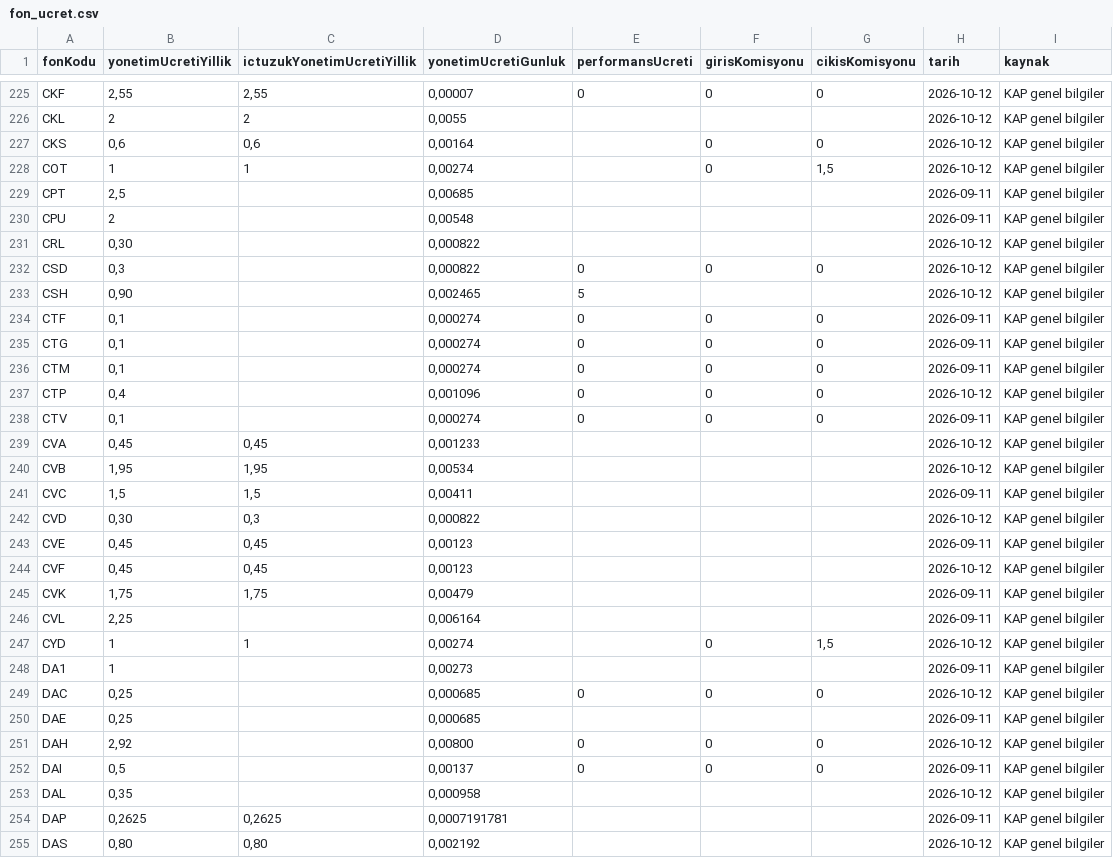
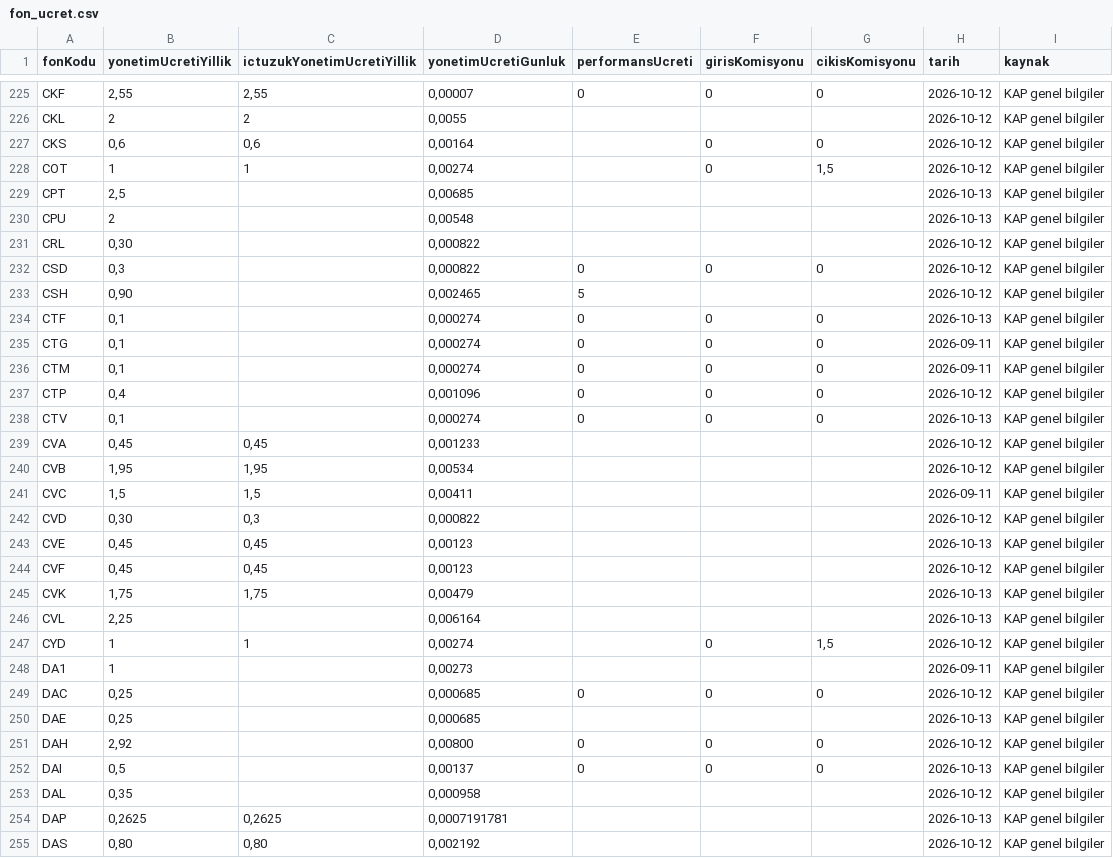
Before and after one commit to sercannnnn/fon-analiz-veri, a CSV file: veri/fon_ucret.csv, drawn as a sheet; only a part is shown, gaps mark what is left out; the diff covers the shown part only.

```diff
--- a/veri/fon_ucret.csv
+++ b/veri/fon_ucret.csv
@@ -228,4 +228,4 @@ CKS,"0,6","0,6","0,00164",,0,0,2026-10-12,KAP genel bilgiler
 COT,1,1,"0,00274",,0,"1,5",2026-10-12,KAP genel bilgiler
-CPT,"2,5",,"0,00685",,,,2026-09-11,KAP genel bilgiler
-CPU,2,,"0,00548",,,,2026-09-11,KAP genel bilgiler
+CPT,"2,5",,"0,00685",,,,2026-10-13,KAP genel bilgiler
+CPU,2,,"0,00548",,,,2026-10-13,KAP genel bilgiler
 CRL,"0,30",,"0,000822",,,,2026-10-12,KAP genel bilgiler
@@ -233,3 +233,3 @@ CSD,"0,3",,"0,000822",0,0,0,2026-10-12,KAP genel bilgiler
 CSH,"0,90",,"0,002465",5,,,2026-10-12,KAP genel bilgiler
-CTF,"0,1",,"0,000274",0,0,0,2026-09-11,KAP genel bilgiler
+CTF,"0,1",,"0,000274",0,0,0,2026-10-13,KAP genel bilgiler
 CTG,"0,1",,"0,000274",0,0,0,2026-09-11,KAP genel bilgiler
@@ -237,3 +237,3 @@ CTM,"0,1",,"0,000274",0,0,0,2026-09-11,KAP genel bilgiler
 CTP,"0,4",,"0,001096",0,0,0,2026-10-12,KAP genel bilgiler
-CTV,"0,1",,"0,000274",0,0,0,2026-09-11,KAP genel bilgiler
+CTV,"0,1",,"0,000274",0,0,0,2026-10-13,KAP genel bilgiler
 CVA,"0,45","0,45","0,001233",,,,2026-10-12,KAP genel bilgiler
@@ -242,6 +242,6 @@ CVC,"1,5","1,5","0,00411",,,,2026-09-11,KAP genel bilgiler
 CVD,"0,30","0,3","0,000822",,,,2026-10-12,KAP genel bilgiler
-CVE,"0,45","0,45","0,00123",,,,2026-09-11,KAP genel bilgiler
+CVE,"0,45","0,45","0,00123",,,,2026-10-13,KAP genel bilgiler
 CVF,"0,45","0,45","0,00123",,,,2026-10-12,KAP genel bilgiler
-CVK,"1,75","1,75","0,00479",,,,2026-09-11,KAP genel bilgiler
-CVL,"2,25",,"0,006164",,,,2026-09-11,KAP genel bilgiler
+CVK,"1,75","1,75","0,00479",,,,2026-10-13,KAP genel bilgiler
+CVL,"2,25",,"0,006164",,,,2026-10-13,KAP genel bilgiler
 CYD,1,1,"0,00274",,0,"1,5",2026-10-12,KAP genel bilgiler
@@ -249,7 +249,7 @@ DA1,1,,"0,00273",,,,2026-09-11,KAP genel bilgiler
 DAC,"0,25",,"0,000685",0,0,0,2026-10-12,KAP genel bilgiler
-DAE,"0,25",,"0,000685",,,,2026-09-11,KAP genel bilgiler
+DAE,"0,25",,"0,000685",,,,2026-10-13,KAP genel bilgiler
 DAH,"2,92",,"0,00800",0,0,0,2026-10-12,KAP genel bilgiler
-DAI,"0,5",,"0,00137",0,0,0,2026-09-11,KAP genel bilgiler
+DAI,"0,5",,"0,00137",0,0,0,2026-10-13,KAP genel bilgiler
 DAL,"0,35",,"0,000958",,,,2026-10-12,KAP genel bilgiler
-DAP,"0,2625","0,2625","0,0007191781",,,,2026-09-11,KAP genel bilgiler
+DAP,"0,2625","0,2625","0,0007191781",,,,2026-10-13,KAP genel bilgiler
 DAS,"0,80","0,80","0,002192",,,,2026-10-12,KAP genel bilgiler
```
Also changed, not shown: 142 edited cells elsewhere in this file, 3 other files.
